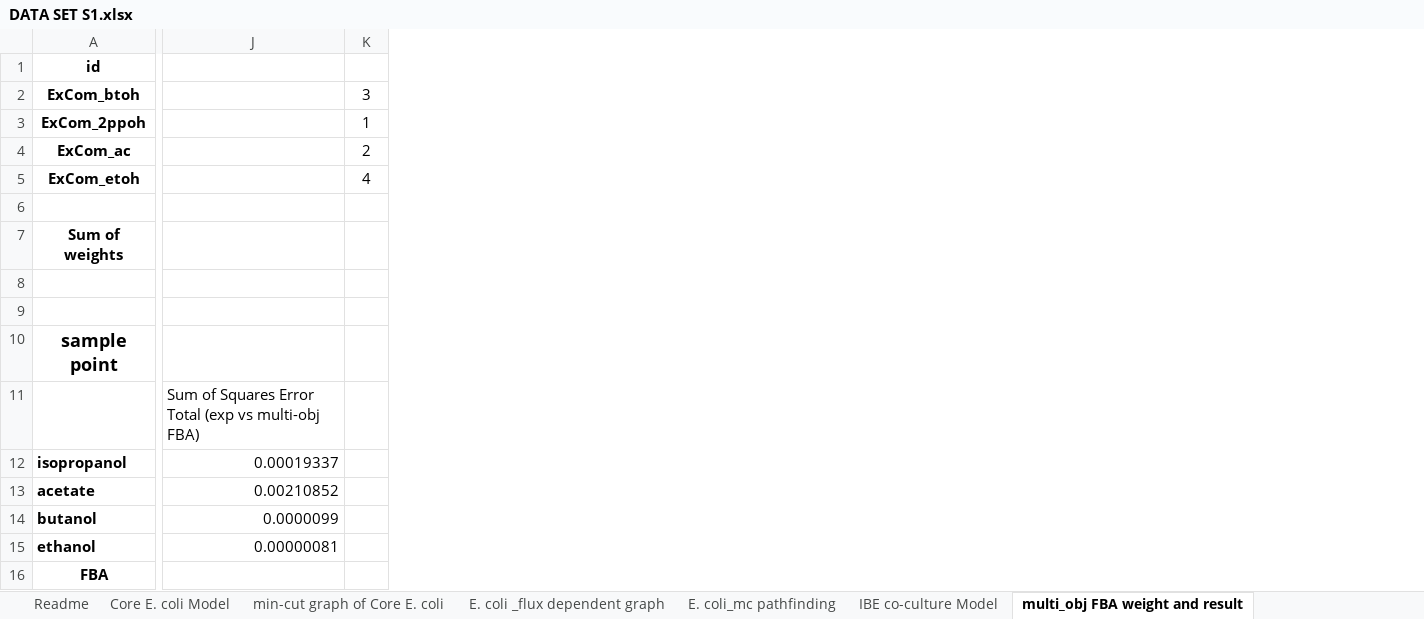
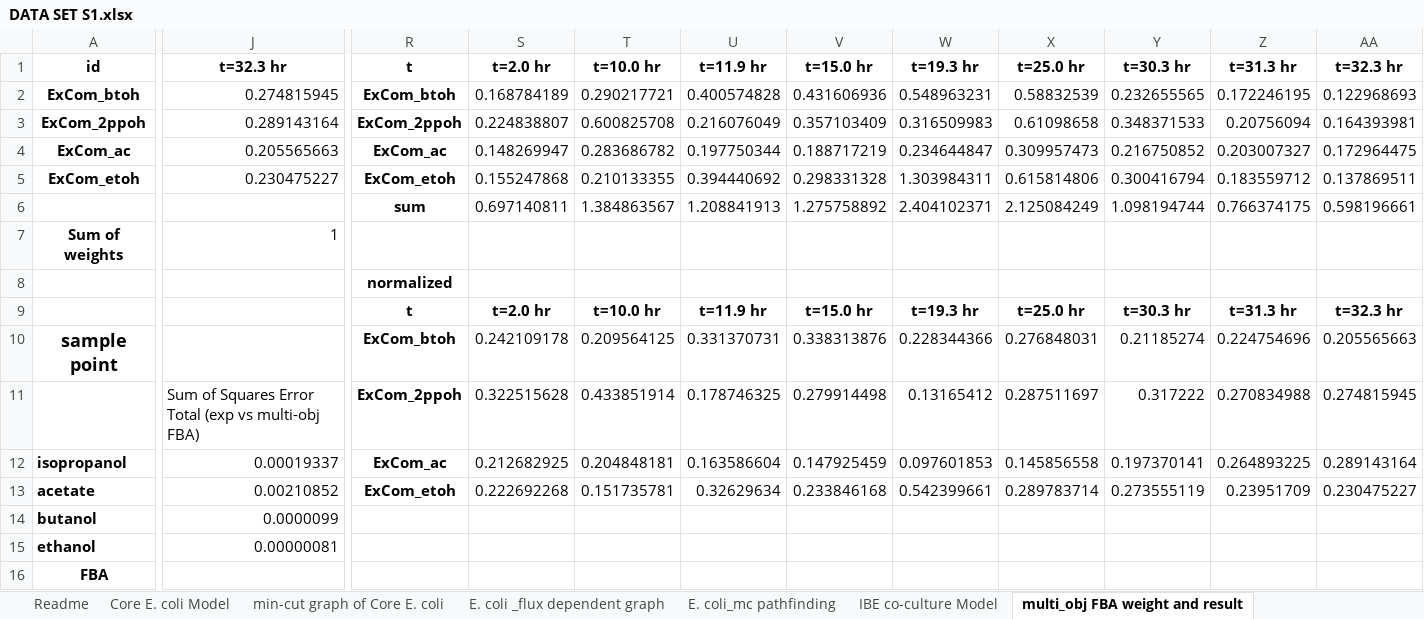
Before and after one commit to mgigroup1/Minimum-Cut-Algorithm-example, an Excel workbook: DATA SET S1.xlsx, sheet multi_obj FBA weight and result, drawn as a sheet; only a part is shown, gaps mark what is left out; values as stored, in another font and other column widths than the file's, no borders; charts and pictures not drawn; removed rows and columns are numbered as before the commit, all else as after; rows hold the shown columns only; the diff covers the shown part only; the diff names each change by its address in the sheet, - before the commit and + after, or states it on an @@ line.

Commit message:
Add files via upload

```diff
--- a/DATA SET S1.xlsx (sheet multi_obj FBA weight and result)
+++ b/DATA SET S1.xlsx (sheet multi_obj FBA weight and result)
-column K, empty
+column R, row 1: t; rows 6-13: sum |  | normalized | t | ExCom_btoh | ExCom_2ppoh | ExCom_ac | ExCom_etoh
+column S, row 1: t=2.0 hr; rows 6-13: 0.697140811 |  |  | t=2.0 hr | 0.242109178 | 0.322515628 | 0.212682925 | 0.222692268
+column T, row 1: t=10.0 hr; rows 6-13: 1.384863567 |  |  | t=10.0 hr | 0.209564125 | 0.433851914 | 0.204848181 | 0.151735781
+column U, row 1: t=11.9 hr; rows 6-13: 1.208841913 |  |  | t=11.9 hr | 0.331370731 | 0.178746325 | 0.163586604 | 0.32629634
+column V, row 1: t=15.0 hr; rows 6-13: 1.275758892 |  |  | t=15.0 hr | 0.338313876 | 0.279914498 | 0.147925459 | 0.233846168
+column W, row 1: t=19.3 hr; rows 6-13: 2.404102371 |  |  | t=19.3 hr | 0.228344366 | 0.13165412 | 0.097601853 | 0.542399661
+column X, row 1: t=25.0 hr; rows 6-13: 2.125084249 |  |  | t=25.0 hr | 0.276848031 | 0.287511697 | 0.145856558 | 0.289783714
+column Y, row 1: t=30.3 hr; rows 6-13: 1.098194744 |  |  | t=30.3 hr | 0.21185274 | 0.317222 | 0.197370141 | 0.273555119
+column Z, row 1: t=31.3 hr; rows 6-13: 0.766374175 |  |  | t=31.3 hr | 0.224754696 | 0.270834988 | 0.264893225 | 0.23951709
+column AA, row 1: t=32.3 hr; rows 6-13: 0.598196661 |  |  | t=32.3 hr | 0.205565663 | 0.274815945 | 0.289143164 | 0.230475227
-J1: (empty)
+J1: t=32.3 hr
-row 2: ExCom_btoh |  | 3
-row 3: ExCom_2ppoh |  | 1
-row 4: ExCom_ac |  | 2
-row 5: ExCom_etoh |  | 4
+row 2: ExCom_btoh | 0.274815945 | ExCom_btoh | 0.168784189 | 0.290217721 | 0.400574828 | 0.431606936 | 0.548963231 | 0.58832539 | 0.232655565 | 0.172246195 | 0.122968693
+row 3: ExCom_2ppoh | 0.289143164 | ExCom_2ppoh | 0.224838807 | 0.600825708 | 0.216076049 | 0.357103409 | 0.316509983 | 0.61098658 | 0.348371533 | 0.20756094 | 0.164393981
+row 4: ExCom_ac | 0.205565663 | ExCom_ac | 0.148269947 | 0.283686782 | 0.197750344 | 0.188717219 | 0.234644847 | 0.309957473 | 0.216750852 | 0.203007327 | 0.172964475
+row 5: ExCom_etoh | 0.230475227 | ExCom_etoh | 0.155247868 | 0.210133355 | 0.394440692 | 0.298331328 | 1.303984311 | 0.615814806 | 0.300416794 | 0.183559712 | 0.137869511
-row 6: (empty)
+row 6:  |  | sum | 0.697140811 | 1.384863567 | 1.208841913 | 1.275758892 | 2.404102371 | 2.125084249 | 1.098194744 | 0.766374175 | 0.598196661
-J7: (empty)
+J7: 1
-row 9: (empty)
+row 9:  |  | t | t=2.0 hr | t=10.0 hr | t=11.9 hr | t=15.0 hr | t=19.3 hr | t=25.0 hr | t=30.3 hr | t=31.3 hr | t=32.3 hr
```
Also changed, not shown: 7 added columns and 2 edited cells elsewhere in this sheet, charts or pictures.
